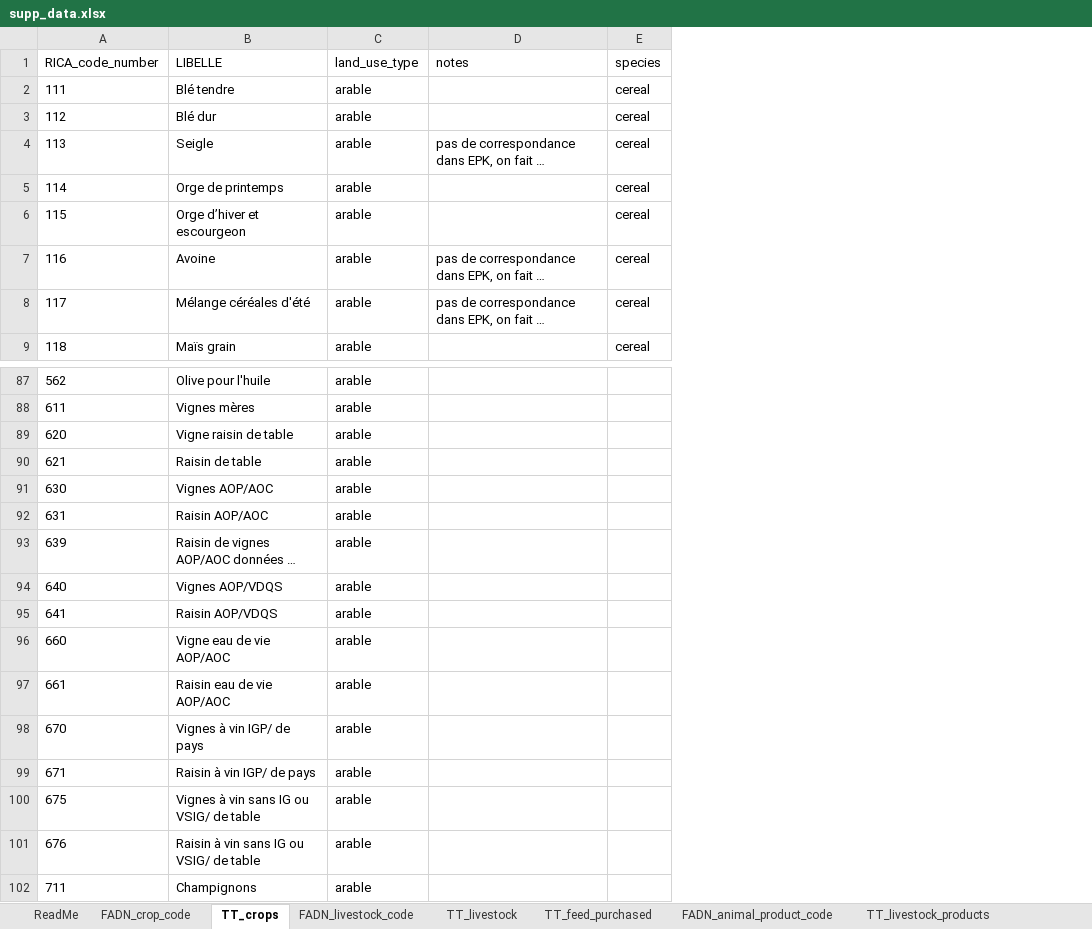
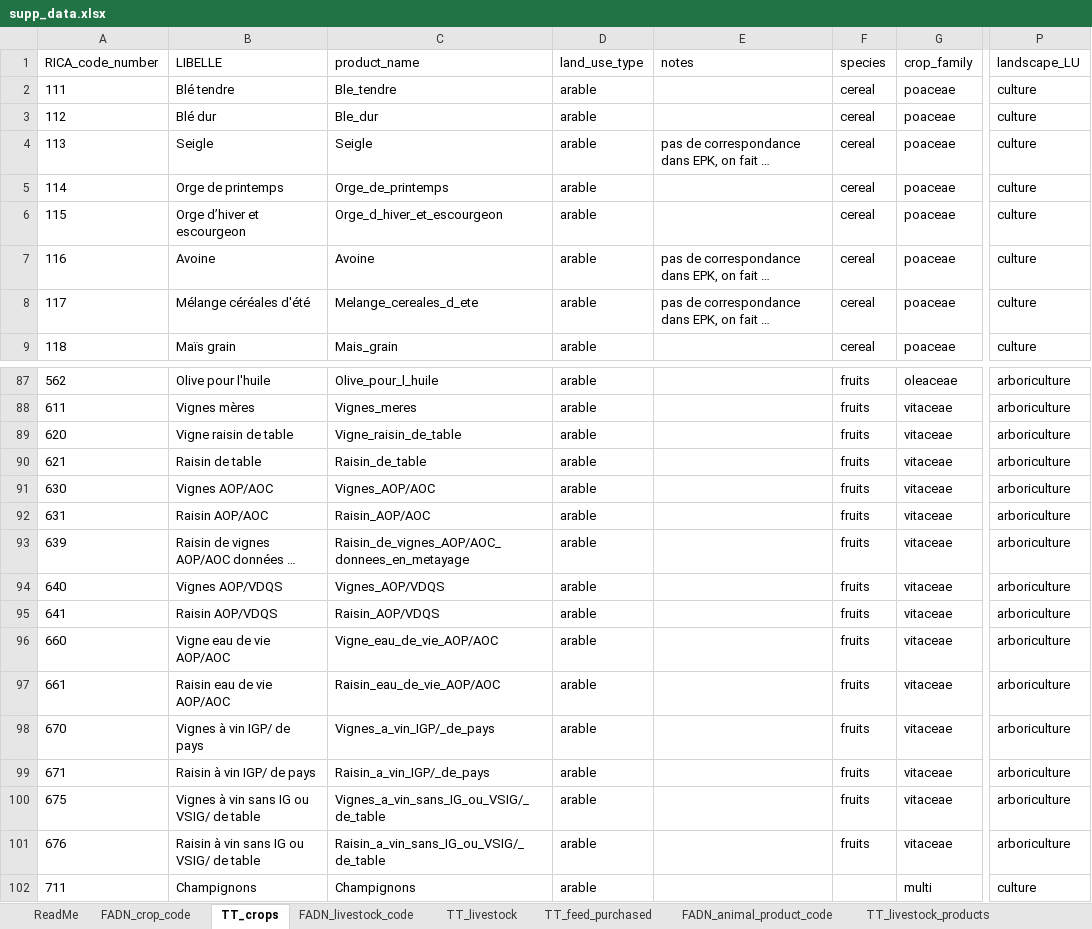
Before and after one commit to micro-bio-info-sarah/BiodivLabel, an Excel workbook: data_in/supp_data.xlsx, sheet TT_crops, drawn as a sheet; only a part is shown, gaps mark what is left out; long unchanged cells end in …; values as stored, in another font and other column widths than the file's, no borders; charts and pictures not drawn; addresses are those after the commit; the diff covers the shown part only; the diff names each change by its address in the sheet, - before the commit and + after, or states it on an @@ line.

```diff
--- a/data_in/supp_data.xlsx (sheet TT_crops)
+++ b/data_in/supp_data.xlsx (sheet TT_crops)
+column C (product_name), rows 2-9: Ble_tendre | Ble_dur | Seigle | Orge_de_printemps | Orge_d_hiver_et_escourgeon | Avoine | Melange_cereales_d_ete | Mais_grain; rows 87-102: Olive_pour_l_huile | Vignes_meres | Vigne_raisin_de_table | Raisin_de_table | Vignes_AOP/AOC | Raisin_AOP/AOC | Raisin_de_vignes_AOP/AOC_donnees_en_metayage | Vignes_AOP/VDQS | Raisin_AOP/VDQS | Vigne_eau_de_vie_AOP/AOC | Raisin_eau_de_vie_AOP/AOC | Vignes_a_vin_IGP/_de_pays | Raisin_a_vin_IGP/_de_pays | Vignes_a_vin_sans_IG_ou_VSIG/_de_table | Raisin_a_vin_sans_IG_ou_VSIG/_de_table | Champignons
+column G (crop_family), rows 2-9: all poaceae; rows 87-102: oleaceae | vitaceae | vitaceae | vitaceae | vitaceae | vitaceae | vitaceae | vitaceae | vitaceae | vitaceae | vitaceae | vitaceae | vitaceae | vitaceae | vitaceae | multi
+column P (landscape_LU), rows 2-9: all culture; rows 87-102: arboriculture | arboriculture | arboriculture | arboriculture | arboriculture | arboriculture | arboriculture | arboriculture | arboriculture | arboriculture | arboriculture | arboriculture | arboriculture | arboriculture | arboriculture | culture
-F87:F101 (species): (empty)
+F87:F101 (species): fruits
```
Also changed, not shown: 48 edited cells elsewhere in this sheet, sheet TT_RICA_SIQO, sheet Lindner_2019_BV_LU_param, sheet TT_livestock_products, sheet TT_livestock, other sheet tabs, 42 other files.
